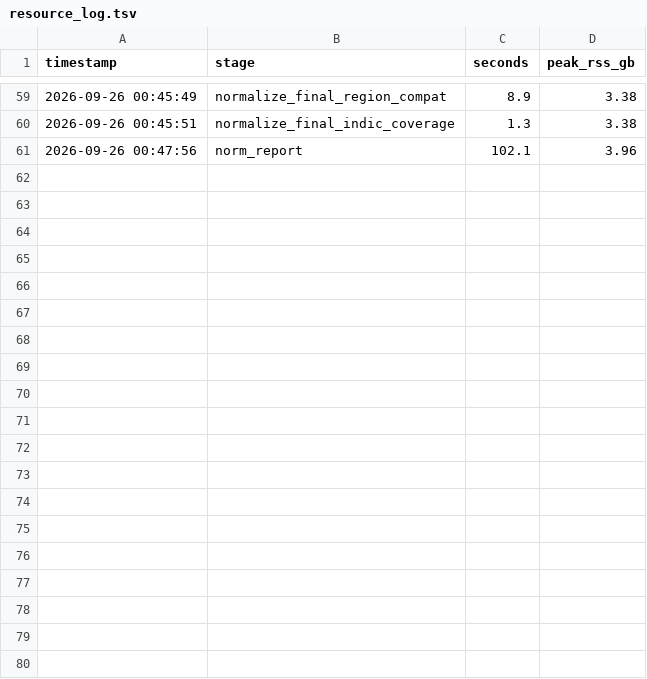
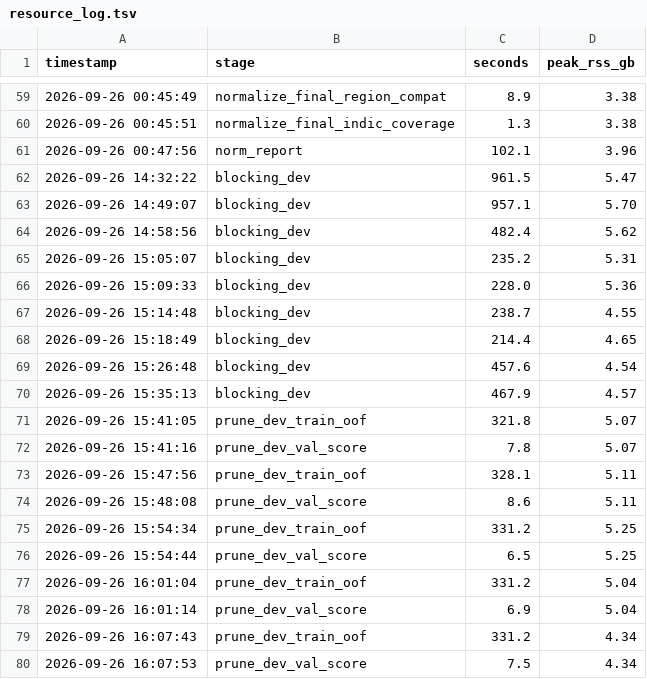
Before and after one commit to 12-34u/amazml, a TSV file: code/business_entity_resolution/notes/resource_log.tsv, drawn as a sheet; only a part is shown, gaps mark what is left out; the diff covers the shown part only; the diff names each change by its address in the sheet, - before the commit and + after, or states it on an @@ line.

```diff
--- a/code/business_entity_resolution/notes/resource_log.tsv
+++ b/code/business_entity_resolution/notes/resource_log.tsv
+row 62: 2026-09-26 14:32:22 | blocking_dev | 961.5 | 5.47
+row 63: 2026-09-26 14:49:07 | blocking_dev | 957.1 | 5.70
+row 64: 2026-09-26 14:58:56 | blocking_dev | 482.4 | 5.62
+row 65: 2026-09-26 15:05:07 | blocking_dev | 235.2 | 5.31
+row 66: 2026-09-26 15:09:33 | blocking_dev | 228.0 | 5.36
+row 67: 2026-09-26 15:14:48 | blocking_dev | 238.7 | 4.55
+row 68: 2026-09-26 15:18:49 | blocking_dev | 214.4 | 4.65
+row 69: 2026-09-26 15:26:48 | blocking_dev | 457.6 | 4.54
+row 70: 2026-09-26 15:35:13 | blocking_dev | 467.9 | 4.57
+row 71: 2026-09-26 15:41:05 | prune_dev_train_oof | 321.8 | 5.07
+row 72: 2026-09-26 15:41:16 | prune_dev_val_score | 7.8 | 5.07
+row 73: 2026-09-26 15:47:56 | prune_dev_train_oof | 328.1 | 5.11
+row 74: 2026-09-26 15:48:08 | prune_dev_val_score | 8.6 | 5.11
+row 75: 2026-09-26 15:54:34 | prune_dev_train_oof | 331.2 | 5.25
+row 76: 2026-09-26 15:54:44 | prune_dev_val_score | 6.5 | 5.25
+row 77: 2026-09-26 16:01:04 | prune_dev_train_oof | 331.2 | 5.04
+row 78: 2026-09-26 16:01:14 | prune_dev_val_score | 6.9 | 5.04
+row 79: 2026-09-26 16:07:43 | prune_dev_train_oof | 331.2 | 4.34
+row 80: 2026-09-26 16:07:53 | prune_dev_val_score | 7.5 | 4.34
```
Also changed, not shown: 20 added rows elsewhere in this file, 11 other files.
